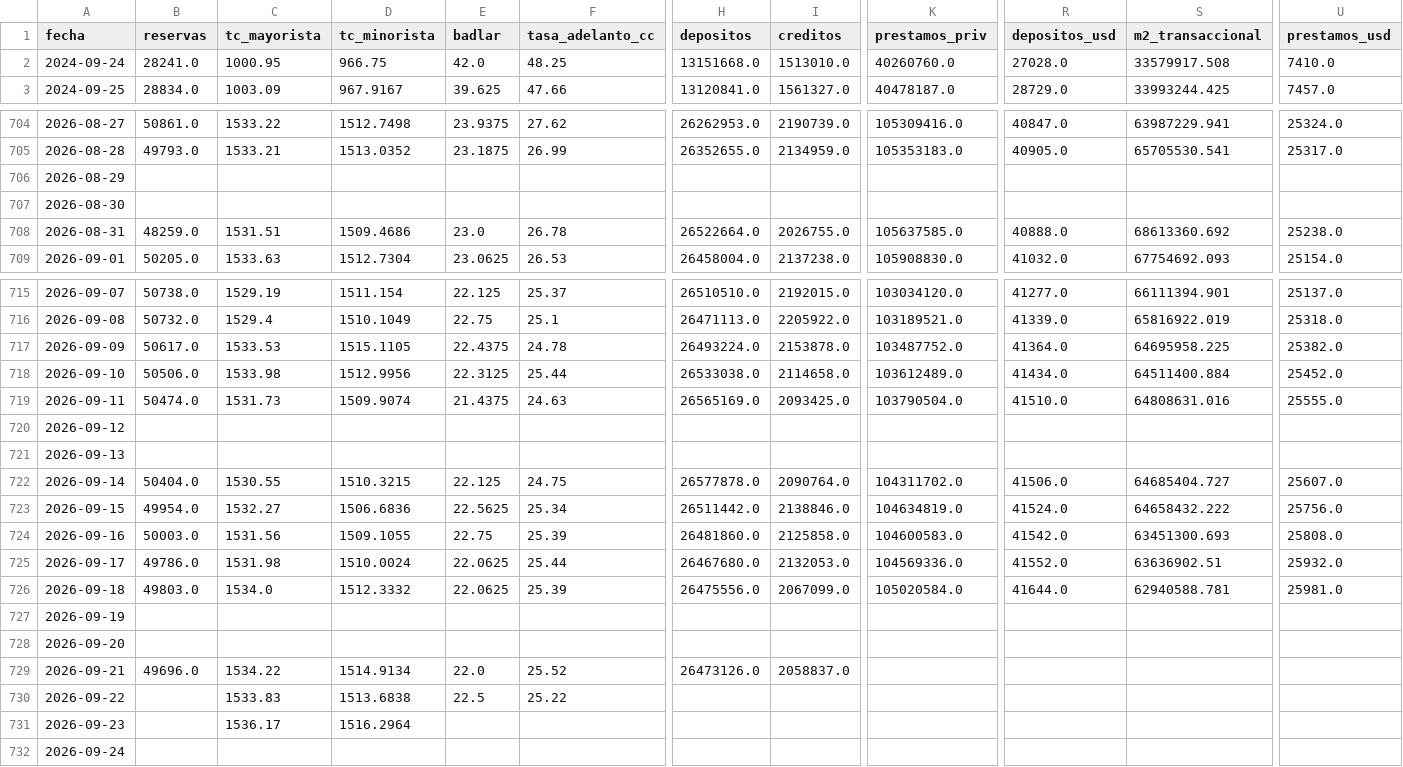
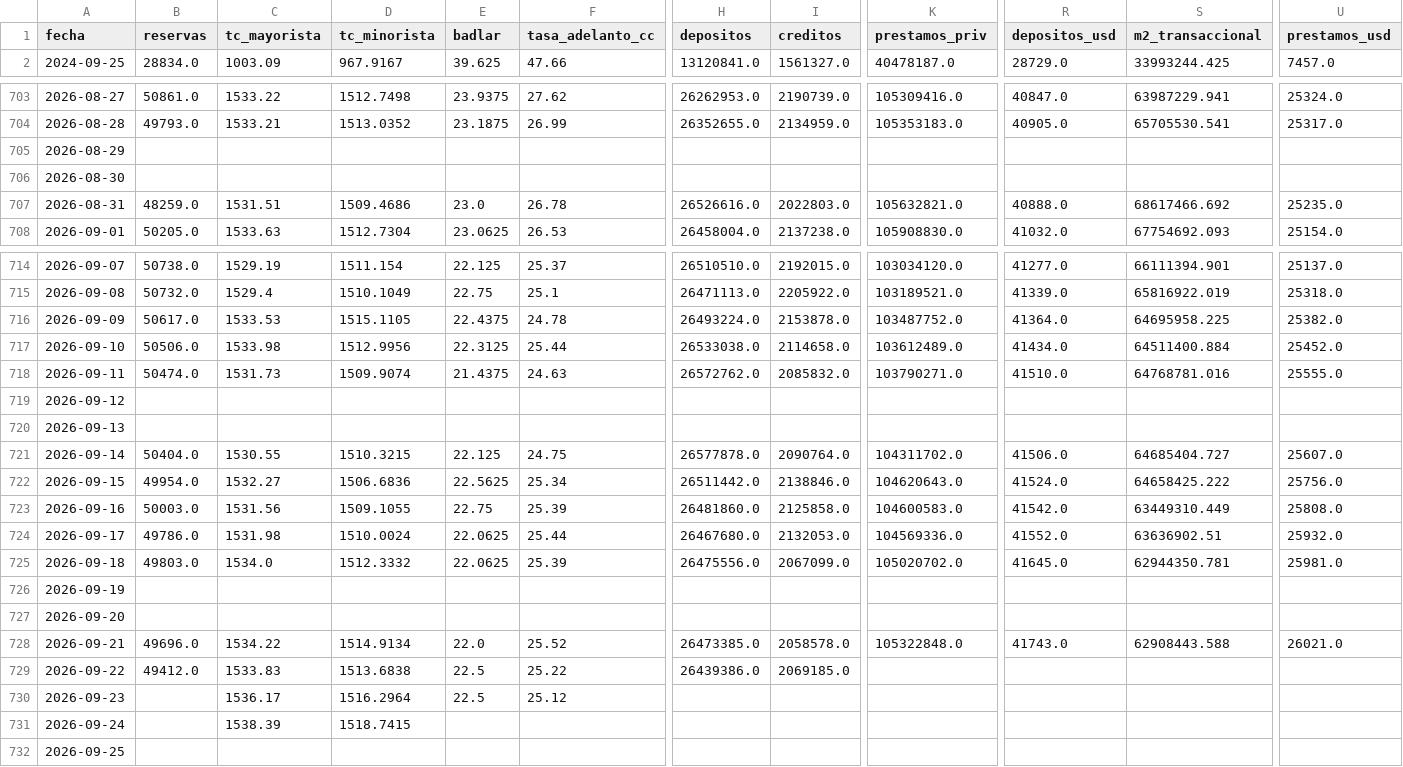
Before and after one commit to garciaborgheslautaro/acavalores-monitor-macro, a CSV file: data/bcra_data.csv, drawn as a sheet; only a part is shown, gaps mark what is left out; removed rows and columns are numbered as before the commit, all else as after; rows hold the shown columns only; the diff covers the shown part only; the diff names each change by its address in the sheet, - before the commit and + after, or states it on an @@ line.

```diff
--- a/data/bcra_data.csv
+++ b/data/bcra_data.csv
-row 2: 2024-09-24 | 28241.0 | 1000.95 | 966.75 | 42.0 | 48.25 | 13151668.0 | 1513010.0 | 40260760.0 | 27028.0 | 33579917.508 | 7410.0
-H707 (depositos): 26522664.0
+H707 (depositos): 26526616.0
-I707 (creditos): 2026755.0
+I707 (creditos): 2022803.0
-K707 (prestamos_priv): 105637585.0
+K707 (prestamos_priv): 105632821.0
-S707 (m2_transaccional): 68613360.692
+S707 (m2_transaccional): 68617466.692
-U707 (prestamos_usd): 25238.0
+U707 (prestamos_usd): 25235.0
-H718 (depositos): 26565169.0
+H718 (depositos): 26572762.0
-I718 (creditos): 2093425.0
+I718 (creditos): 2085832.0
-K718 (prestamos_priv): 103790504.0
+K718 (prestamos_priv): 103790271.0
-S718 (m2_transaccional): 64808631.016
+S718 (m2_transaccional): 64768781.016
-K722 (prestamos_priv): 104634819.0
+K722 (prestamos_priv): 104620643.0
-S722 (m2_transaccional): 64658432.222
+S722 (m2_transaccional): 64658425.222
-S723 (m2_transaccional): 63451300.693
+S723 (m2_transaccional): 63449310.449
-K725 (prestamos_priv): 105020584.0
+K725 (prestamos_priv): 105020702.0
-R725 (depositos_usd): 41644.0
+R725 (depositos_usd): 41645.0
-S725 (m2_transaccional): 62940588.781
+S725 (m2_transaccional): 62944350.781
-H728 (depositos): 26473126.0
+H728 (depositos): 26473385.0
-I728 (creditos): 2058837.0
+I728 (creditos): 2058578.0
-K728 (prestamos_priv): (empty)
+K728 (prestamos_priv): 105322848.0
-R728 (depositos_usd): (empty)
+R728 (depositos_usd): 41743.0
-S728 (m2_transaccional): (empty)
+S728 (m2_transaccional): 62908443.588
-U728 (prestamos_usd): (empty)
+U728 (prestamos_usd): 26021.0
-B729 (reservas): (empty)
+B729 (reservas): 49412.0
-H729 (depositos): (empty)
+H729 (depositos): 26439386.0
-I729 (creditos): (empty)
+I729 (creditos): 2069185.0
-E730 (badlar): (empty)
+E730 (badlar): 22.5
-F730 (tasa_adelanto_cc): (empty)
+F730 (tasa_adelanto_cc): 25.12
-C731 (tc_mayorista): (empty)
+C731 (tc_mayorista): 1538.39
-D731 (tc_minorista): (empty)
+D731 (tc_minorista): 1518.7415
+row 732: 2026-09-25
```
Also changed, not shown: 6 edited cells elsewhere in this file, data/dolar_data.csv, data/macro_breakeven.csv, 5 other files.
